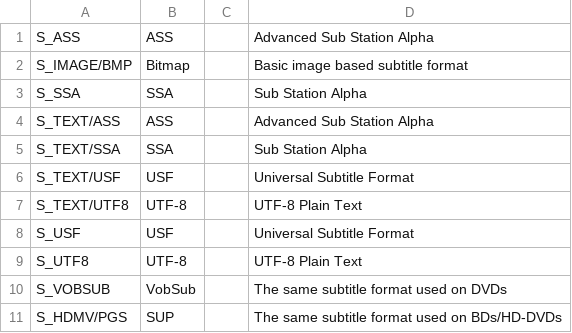
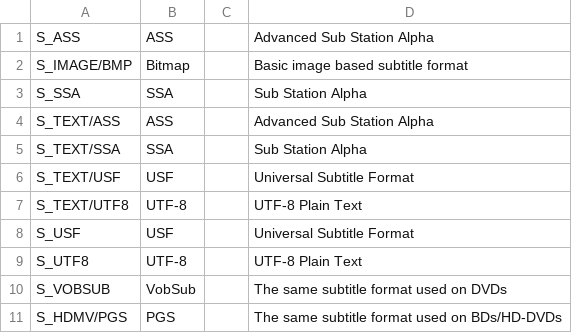
Before and after one commit to beppec56/MediaInfo-git_svn, a CSV file: Source/Ressource/Text/DataBase/CodecID_Text_Matroska.csv, drawn as a sheet.

```diff
--- a/Source/Ressource/Text/DataBase/CodecID_Text_Matroska.csv
+++ b/Source/Ressource/Text/DataBase/CodecID_Text_Matroska.csv
@@ -10,2 +10,2 @@ S_UTF8;UTF-8;;UTF-8 Plain Text
 S_VOBSUB;VobSub;;The same subtitle format used on DVDs
-S_HDMV/PGS;SUP;;The same subtitle format used on BDs/HD-DVDs
+S_HDMV/PGS;PGS;;The same subtitle format used on BDs/HD-DVDs
```
Also changed, not shown: 1 other file.
